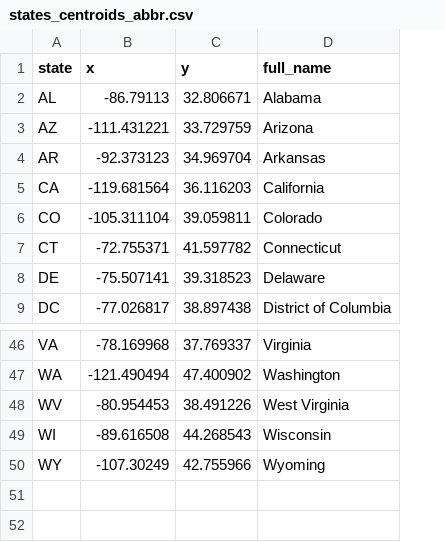
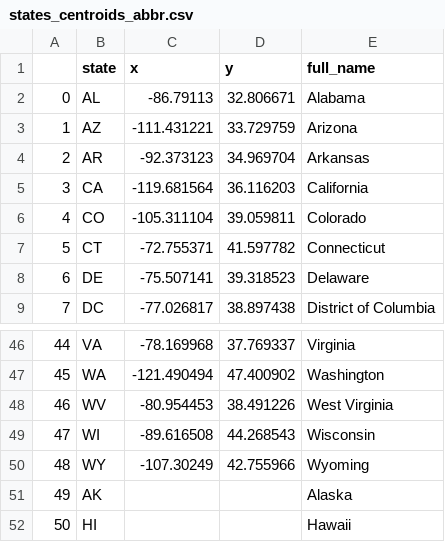
Before and after one commit to open-energy-transition/geothermal-modelling, a CSV file: data/states_centroids_abbr.csv, drawn as a sheet; only a part is shown, gaps mark what is left out; the diff names each change by its address in the sheet, - before the commit and + after, or states it on an @@ line.

```diff
--- a/data/states_centroids_abbr.csv
+++ b/data/states_centroids_abbr.csv
+column A, rows 2-9: 0 | 1 | 2 | 3 | 4 | 5 | 6 | 7; rows 46-50: 44 | 45 | 46 | 47 | 48
+row 51: 49 | AK |  |  | Alaska
+row 52: 50 | HI |  |  | Hawaii
```
Also changed, not shown: 2 other files.
